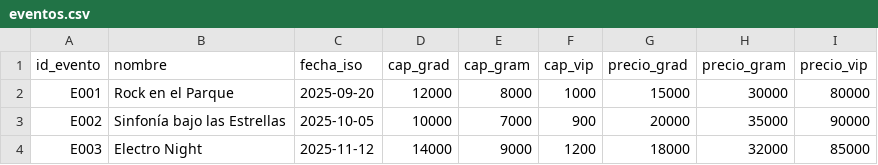
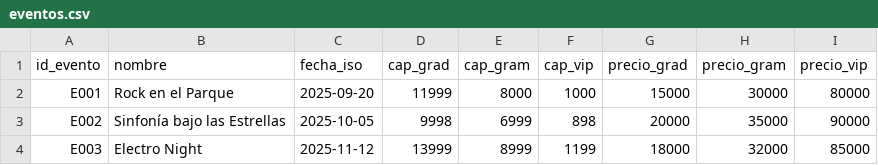
Before and after one commit to DavidArtaviaDev/Sistema-de-ventas-de-Tiquetes-, a CSV file: eventos.csv, drawn as a sheet.

```diff
--- a/eventos.csv
+++ b/eventos.csv
@@ -1,4 +1,4 @@
 id_evento,nombre,fecha_iso,cap_grad,cap_gram,cap_vip,precio_grad,precio_gram,precio_vip
-E001,Rock en el Parque,2025-09-20,12000,8000,1000,15000,30000,80000
-E002,Sinfonía bajo las Estrellas,2025-10-05,10000,7000,900,20000,35000,90000
-E003,Electro Night,2025-11-12,14000,9000,1200,18000,32000,85000
+E001,Rock en el Parque,2025-09-20,11999,8000,1000,15000,30000,80000
+E002,Sinfonía bajo las Estrellas,2025-10-05,9998,6999,898,20000,35000,90000
+E003,Electro Night,2025-11-12,13999,8999,1199,18000,32000,85000
```
Also changed, not shown: tickets.csv, 5 other files.
